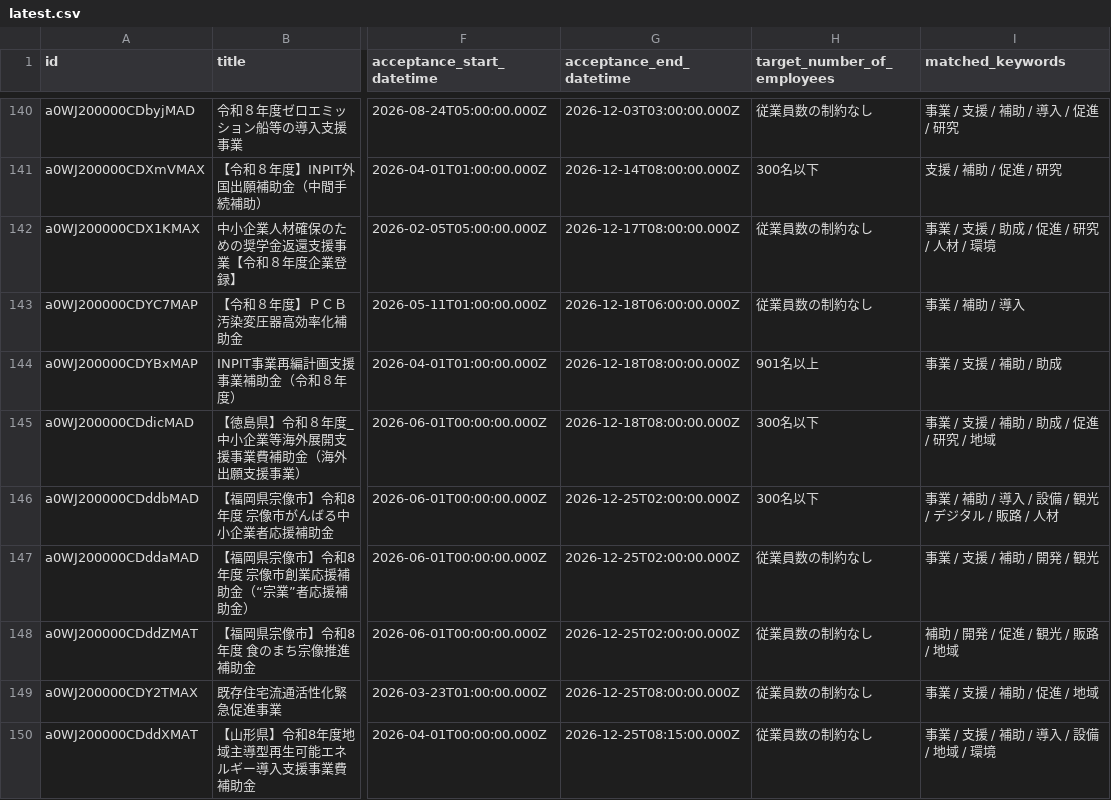
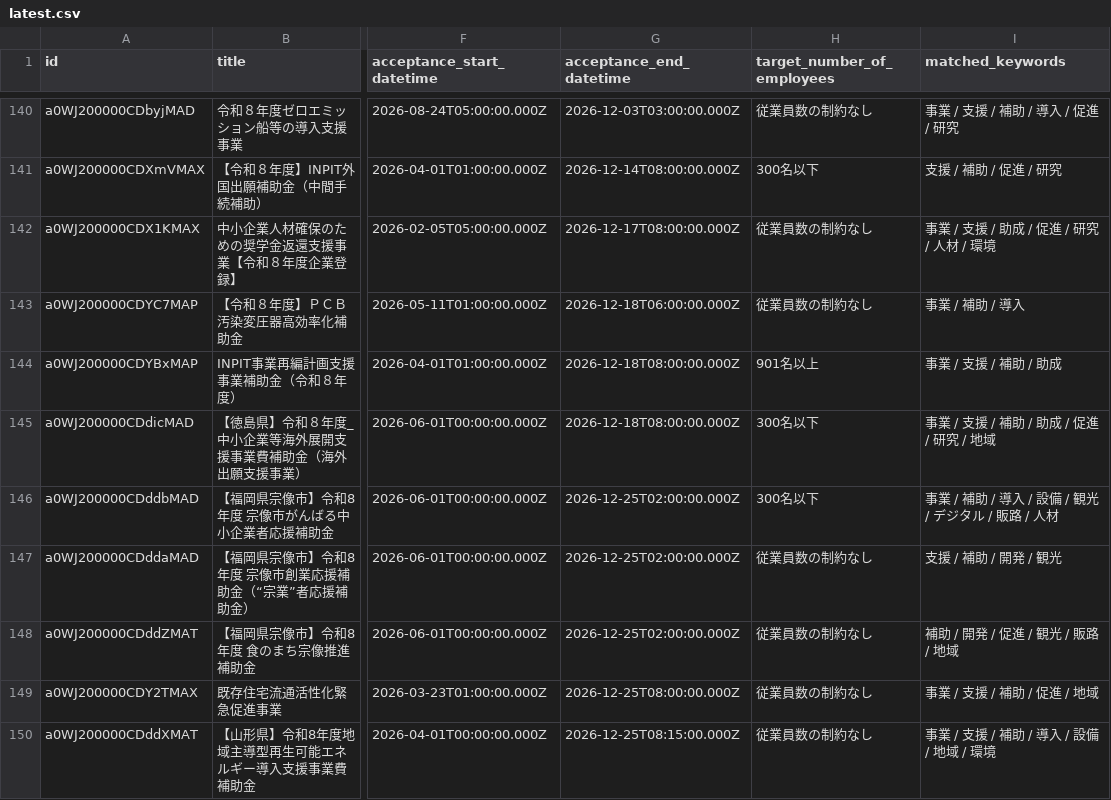
Before and after one commit to softrenzu/RooomMCPninka, a CSV file: data/latest.csv, drawn as a sheet; only a part is shown, gaps mark what is left out; the diff names each change by its address in the sheet, - before the commit and + after, or states it on an @@ line.

```diff
--- a/data/latest.csv
+++ b/data/latest.csv
-I147 (matched_keywords): 事業 / 支援 / 補助 / 開発 / 観光
+I147 (matched_keywords): 支援 / 補助 / 開発 / 観光
```
Also changed, not shown: 4 other files.
